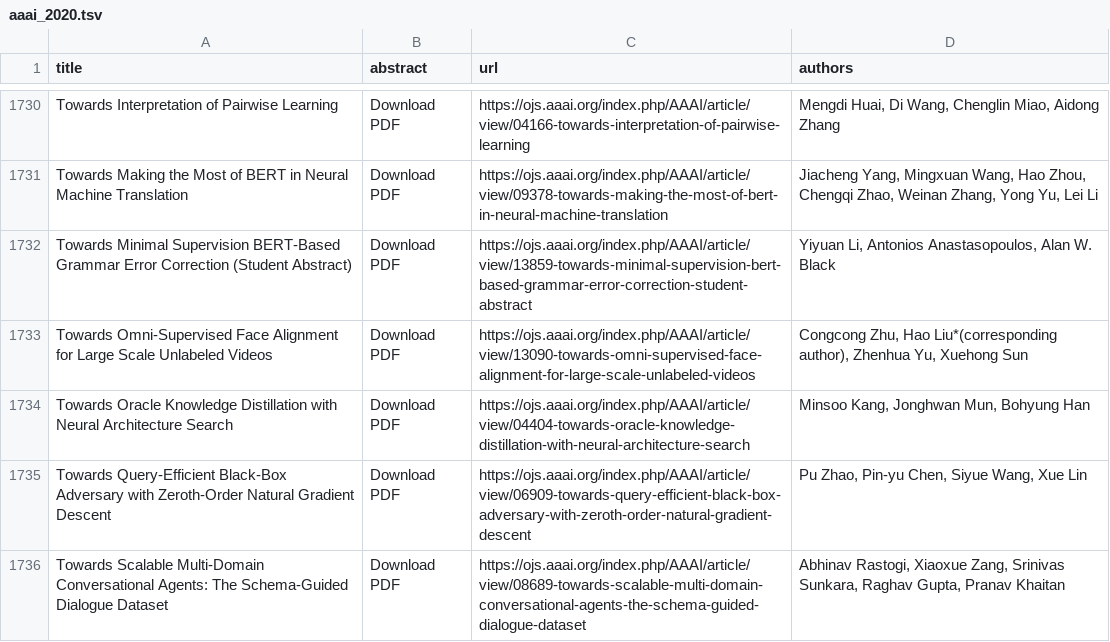
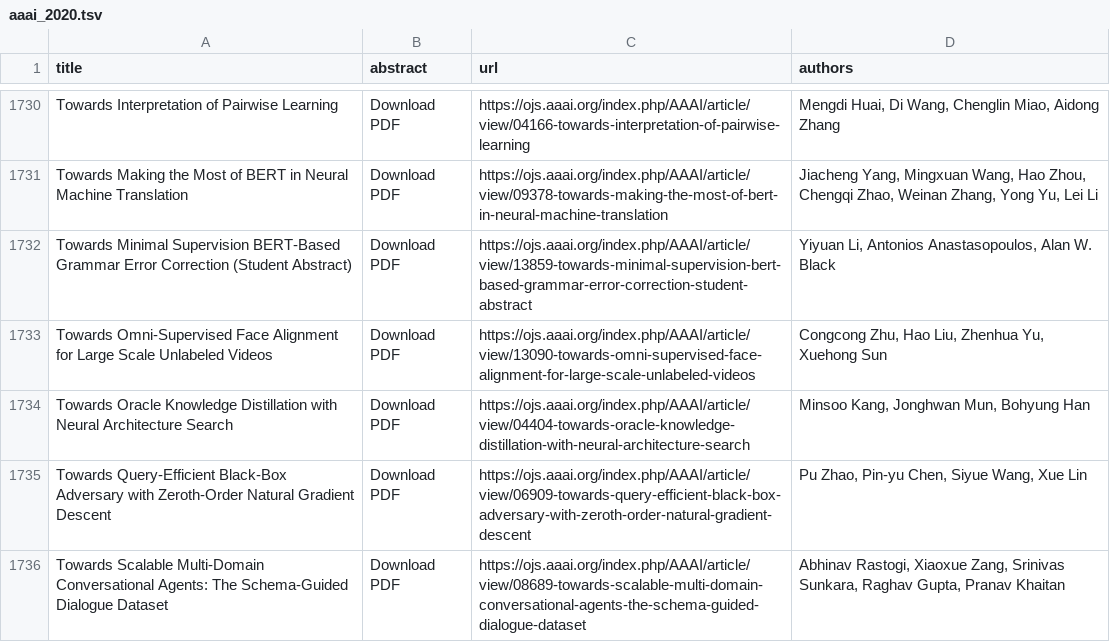
Before and after one commit to george-gca/ai_conferences_info, a TSV file: ASReview/AAAI/aaai_2020.tsv, drawn as a sheet; only a part is shown, gaps mark what is left out.

```diff
--- a/ASReview/AAAI/aaai_2020.tsv
+++ b/ASReview/AAAI/aaai_2020.tsv
@@ -1732,3 +1732,3 @@ Towards Making the Most of BERT in Neural Machine Translation	Download PDF	https
 Towards Minimal Supervision BERT-Based Grammar Error Correction (Student Abstract)	Download PDF	https://ojs.aaai.org/index.php/AAAI/article/view/13859-towards-minimal-supervision-bert-based-grammar-error-correction-student-abstract	Yiyuan Li, Antonios Anastasopoulos, Alan W. Black
-Towards Omni-Supervised Face Alignment for Large Scale Unlabeled Videos	Download PDF	https://ojs.aaai.org/index.php/AAAI/article/view/13090-towards-omni-supervised-face-alignment-for-large-scale-unlabeled-videos	Congcong Zhu, Hao Liu*(corresponding author), Zhenhua Yu, Xuehong Sun
+Towards Omni-Supervised Face Alignment for Large Scale Unlabeled Videos	Download PDF	https://ojs.aaai.org/index.php/AAAI/article/view/13090-towards-omni-supervised-face-alignment-for-large-scale-unlabeled-videos	Congcong Zhu, Hao Liu, Zhenhua Yu, Xuehong Sun
 Towards Oracle Knowledge Distillation with Neural Architecture Search	Download PDF	https://ojs.aaai.org/index.php/AAAI/article/view/04404-towards-oracle-knowledge-distillation-with-neural-architecture-search	Minsoo Kang, Jonghwan Mun, Bohyung Han
```
Also changed, not shown: ASReview/AISTATS/aistats_2022.tsv, ASReview/ICLR/iclr_2017.tsv, 7 other files.
